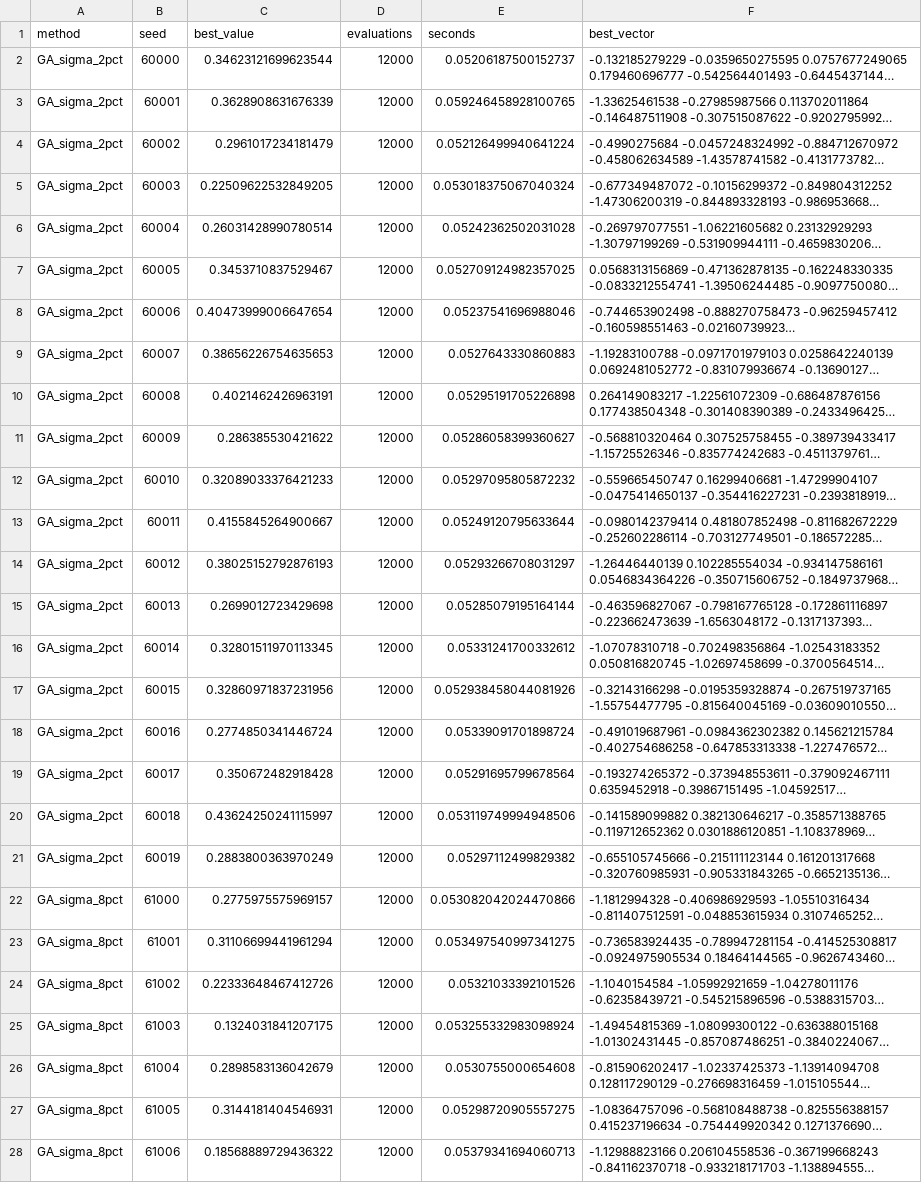
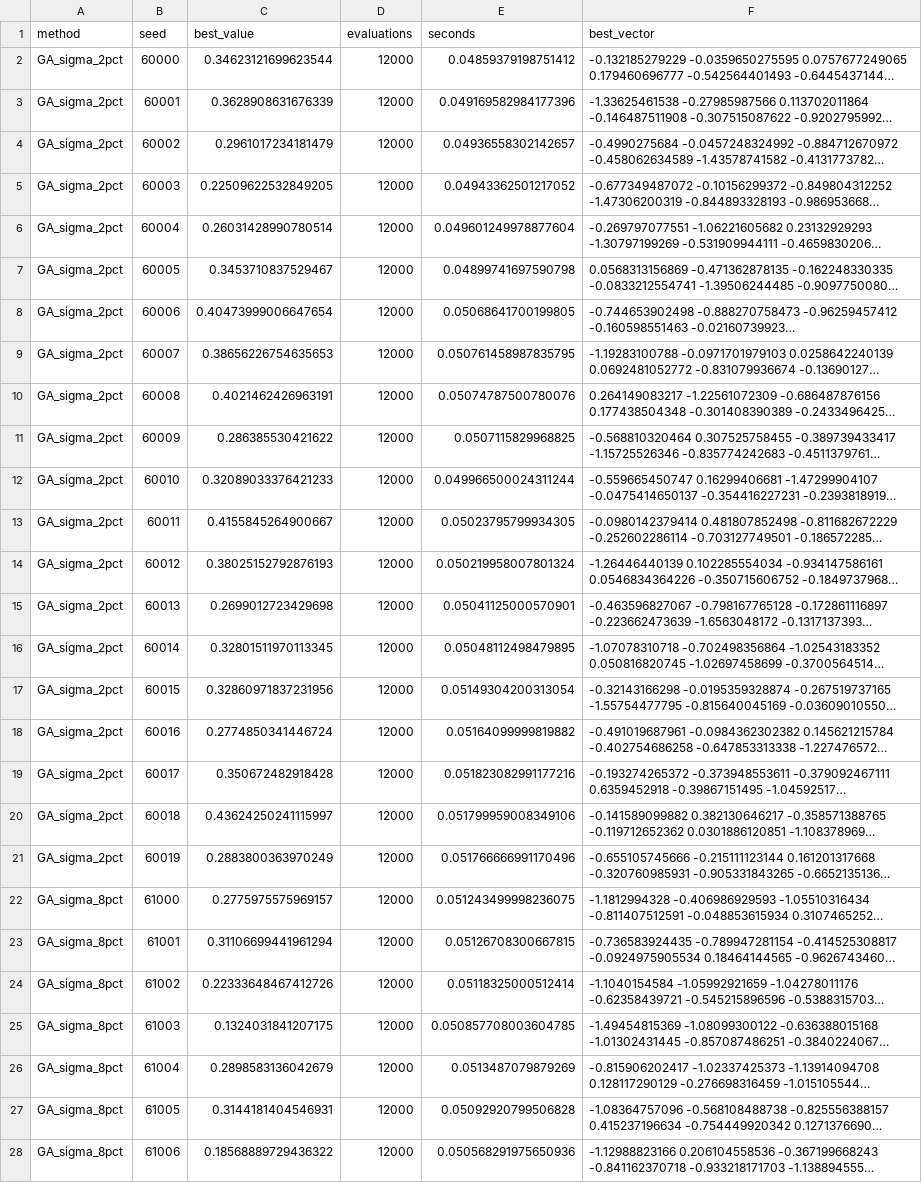
Before and after one commit to Winkey86/EvolutionCodingLabs, a CSV file: lab_1_hgbat/results/runs.csv, drawn as a sheet; only a part is shown; long unchanged cells end in …; the diff covers the shown part only; the diff names each change by its address in the sheet, - before the commit and + after, or states it on an @@ line.

```diff
--- a/lab_1_hgbat/results/runs.csv
+++ b/lab_1_hgbat/results/runs.csv
-E2 (seconds): 0.05206187500152737
+E2 (seconds): 0.04859379198751412
-E3 (seconds): 0.059246458928100765
+E3 (seconds): 0.049169582984177396
-E4 (seconds): 0.052126499940641224
+E4 (seconds): 0.04936558302142657
-E5 (seconds): 0.053018375067040324
+E5 (seconds): 0.04943362501217052
-E6 (seconds): 0.05242362502031028
+E6 (seconds): 0.049601249978877604
-E7 (seconds): 0.052709124982357025
+E7 (seconds): 0.04899741697590798
-E8 (seconds): 0.05237541696988046
+E8 (seconds): 0.05068641700199805
-E9 (seconds): 0.0527643330860883
+E9 (seconds): 0.050761458987835795
-E10 (seconds): 0.05295191705226898
+E10 (seconds): 0.05074787500780076
-E11 (seconds): 0.05286058399360627
+E11 (seconds): 0.0507115829968825
-E12 (seconds): 0.05297095805872232
+E12 (seconds): 0.049966500024311244
-E13 (seconds): 0.05249120795633644
+E13 (seconds): 0.05023795799934305
-E14 (seconds): 0.05293266708031297
+E14 (seconds): 0.050219958007801324
-E15 (seconds): 0.05285079195164144
+E15 (seconds): 0.05041125000570901
-E16 (seconds): 0.05331241700332612
+E16 (seconds): 0.05048112498479895
-E17 (seconds): 0.052938458044081926
+E17 (seconds): 0.05149304200313054
-E18 (seconds): 0.05339091701898724
+E18 (seconds): 0.05164099999819882
-E19 (seconds): 0.05291695799678564
+E19 (seconds): 0.051823082991177216
-E20 (seconds): 0.053119749994948506
+E20 (seconds): 0.051799959008349106
-E21 (seconds): 0.05297112499829382
+E21 (seconds): 0.051766666991170496
-E22 (seconds): 0.053082042024470866
+E22 (seconds): 0.051243499998236075
-E23 (seconds): 0.053497540997341275
+E23 (seconds): 0.05126708300667815
-E24 (seconds): 0.05321033392101526
+E24 (seconds): 0.05118325000512414
-E25 (seconds): 0.053255332983098924
+E25 (seconds): 0.050857708003604785
-E26 (seconds): 0.0530755000654608
+E26 (seconds): 0.0513487079879269
-E27 (seconds): 0.05298720905557275
+E27 (seconds): 0.05092920799506828
-E28 (seconds): 0.05379341694060713
+E28 (seconds): 0.050568291975650936
```
Also changed, not shown: 33 edited cells elsewhere in this file, 6 other files.
